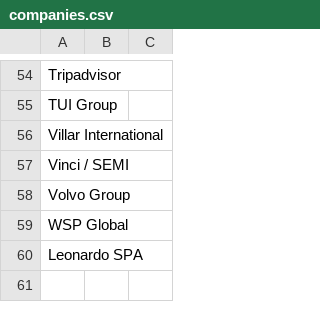
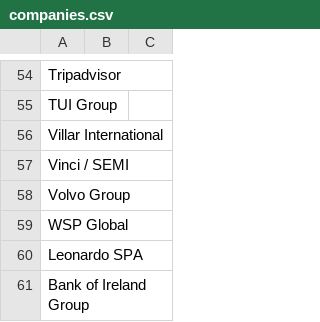
Before and after one commit to tvp-freeports/analysis_finance_reports, a CSV file: src/freeports_analysis/data/companies.csv, drawn as a sheet; only a part is shown, gaps mark what is left out; the diff names each change by its address in the sheet, - before the commit and + after, or states it on an @@ line.

```diff
--- a/src/freeports_analysis/data/companies.csv
+++ b/src/freeports_analysis/data/companies.csv
+row 61: Bank of Ireland Group
```
Also changed, not shown: src/freeports_analysis/data/company_to_list.csv, src/freeports_analysis/formats/algorithms/structured/additional_args.csv, 6 other files.
